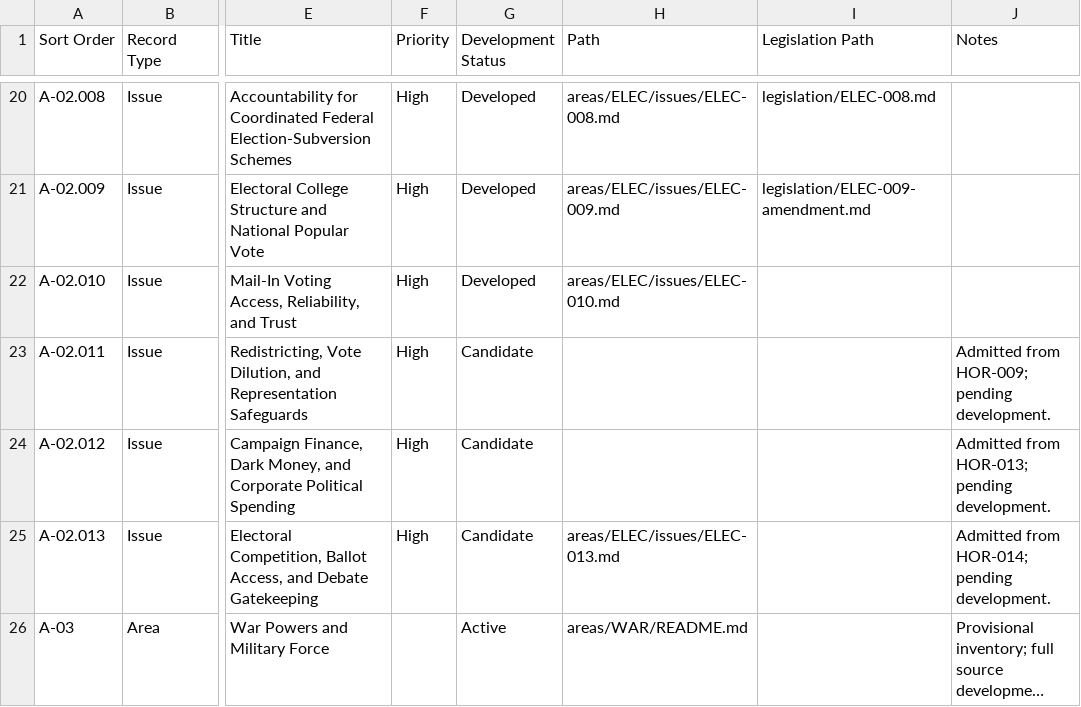
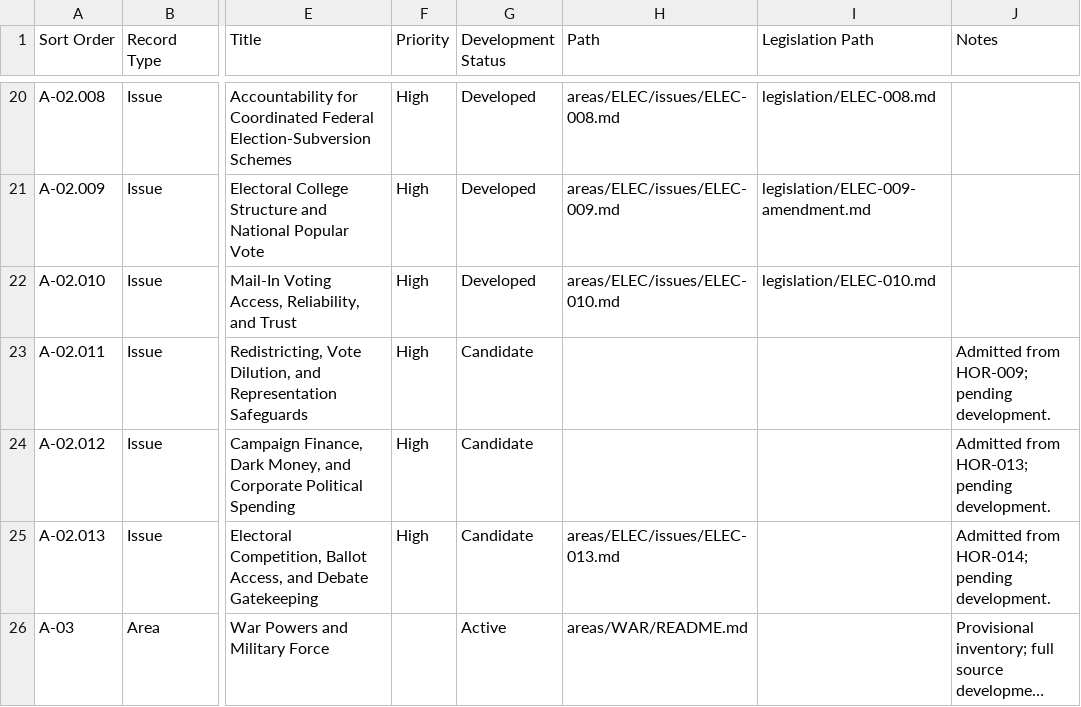
Before and after one commit to Thorncrag/ARRP, a CSV file: inventory/contents.csv, drawn as a sheet; only a part is shown, gaps mark what is left out; long unchanged cells end in …; the diff names each change by its address in the sheet, - before the commit and + after, or states it on an @@ line.

```diff
--- a/inventory/contents.csv
+++ b/inventory/contents.csv
-I22 (Legislation Path): (empty)
+I22 (Legislation Path): legislation/ELEC-010.md
```
Also changed, not shown: inventory/audits.csv, inventory/sources.csv, 5 other files.
